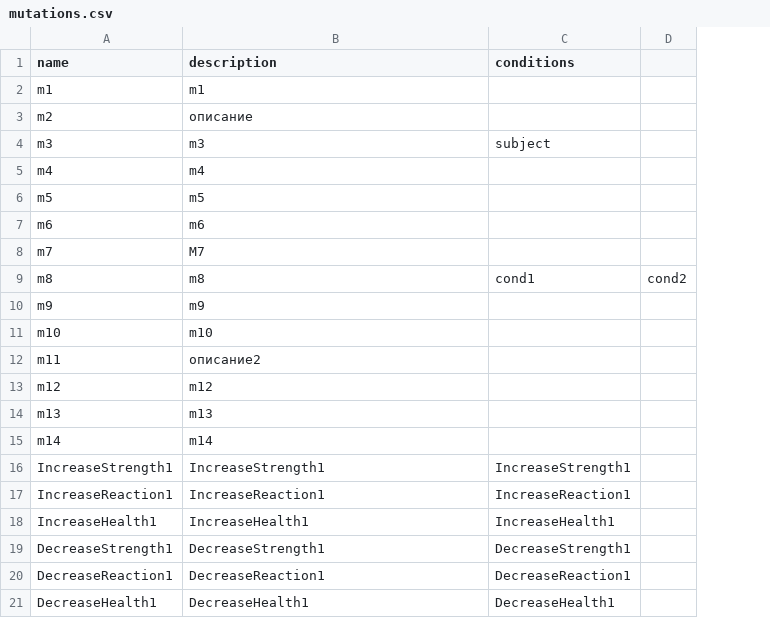
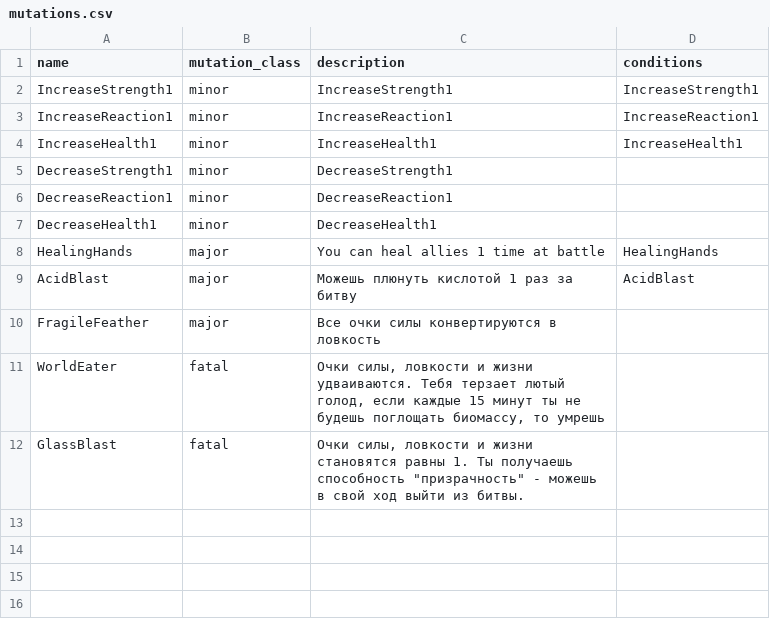
Before and after one commit to petrovsn/FinFalResearchModel, a CSV file: back/mutations.csv, drawn as a sheet; removed rows and columns are numbered as before the commit, all else as after; the diff names each change by its address in the sheet, - before the commit and + after, or states it on an @@ line.

Commit message:
config editor, frontent crud, mutation auto_selector

```diff
--- a/back/mutations.csv
+++ b/back/mutations.csv
+column B (mutation_class), rows 2-7: all minor
-column D, empty
-row 2: m1 | m1
-row 3: m2 | описание
-row 4: m3 | m3 | subject
-row 5: m4 | m4
-row 6: m5 | m5
-row 7: m6 | m6
-row 8: m7 | M7
-row 9: m8 | m8 | cond1 | cond2
-row 10: m9 | m9
-row 11: m10 | m10
-row 12: m11 | описание2
-row 13: m12 | m12
-row 14: m13 | m13
-row 15: m14 | m14
-D5 (conditions): DecreaseStrength1
+D5 (conditions): (empty)
-D6 (conditions): DecreaseReaction1
+D6 (conditions): (empty)
-D7 (conditions): DecreaseHealth1
+D7 (conditions): (empty)
+row 8: HealingHands | major | You can heal allies 1 time at battle | HealingHands
+row 9: AcidBlast | major | Можешь плюнуть кислотой 1 раз за битву | AcidBlast
+row 10: FragileFeather | major | Все очки силы конвертируются в ловкость
+row 11: WorldEater | fatal | Очки силы, ловкости и жизни удваиваются. Тебя терзает лютый голод, если каждые 15 минут ты не будешь поглощать биомассу, то умрешь
+row 12: GlassBlast | fatal | Очки силы, ловкости и жизни становятся равны 1. Ты получаешь способность "призрачность" - можешь в свой ход выйти из битвы.
```
Also changed, not shown: 44 other files.
